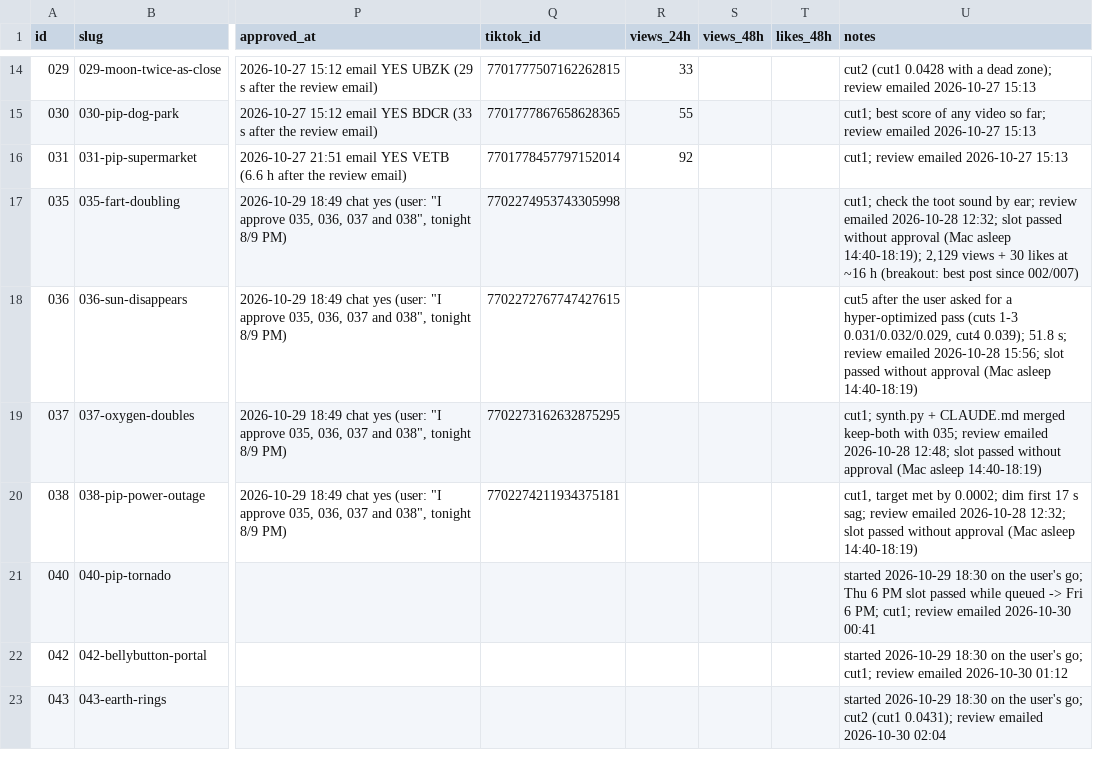
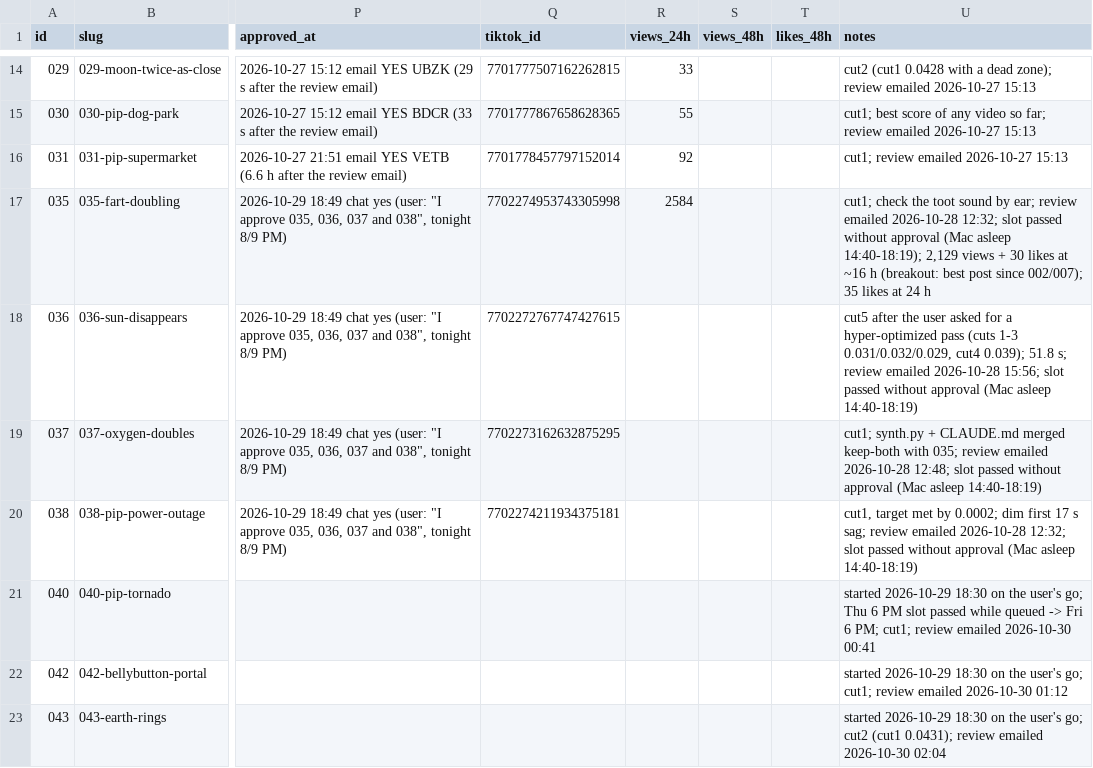
Before and after one commit to dylann4500/EDStudio, a CSV file: ops/ledger.csv, drawn as a sheet; only a part is shown, gaps mark what is left out; the diff names each change by its address in the sheet, - before the commit and + after, or states it on an @@ line.

```diff
--- a/ops/ledger.csv
+++ b/ops/ledger.csv
-R17 (views_24h): (empty)
+R17 (views_24h): 2584
-U17 (notes): …post since 002/007)
+U17 (notes): …post since 002/007); 35 likes at 24 h
```
